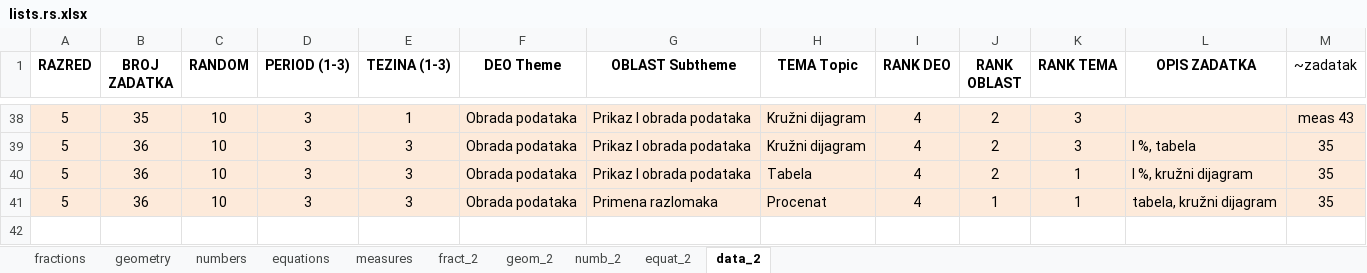
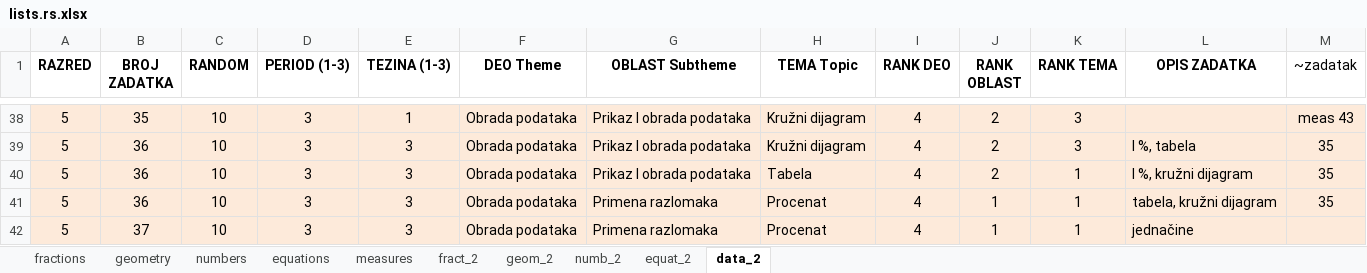
Before and after one commit to bradunov/shkola, an Excel workbook: lists/lists.rs.xlsx, sheet data_2, drawn as a sheet; only a part is shown, gaps mark what is left out; values as stored, in another font and other column widths than the file's, no borders; the diff names each change by its address in the sheet, - before the commit and + after, or states it on an @@ line.

```diff
--- a/lists/lists.rs.xlsx (sheet data_2)
+++ b/lists/lists.rs.xlsx (sheet data_2)
+row 42: 5 | 37 | 10 | 3 | 3 | Obrada podataka | Primena razlomaka | Procenat | 4 | 1 | 1 | jednačine
```
Also changed, not shown: sheet equat_2, 48 other files.
